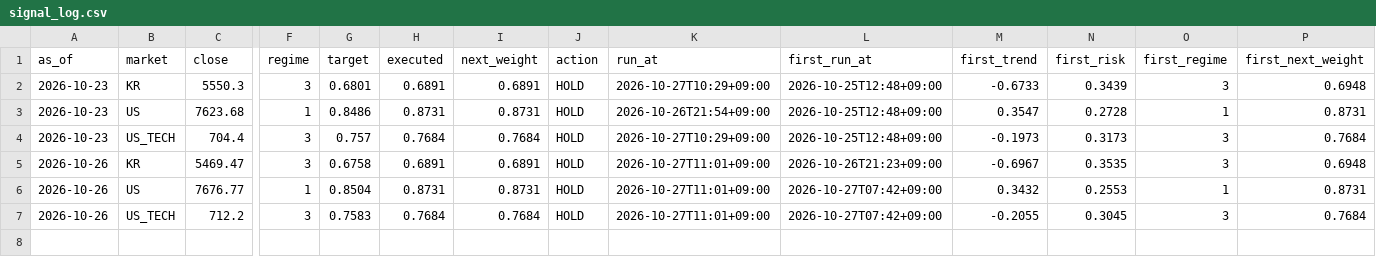
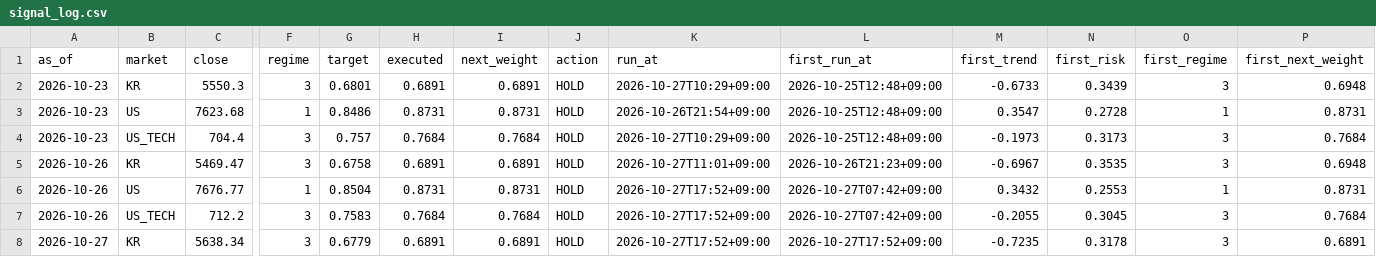
Before and after one commit to isk2026/beta-model, a CSV file: data/signal_log.csv, drawn as a sheet; only a part is shown, gaps mark what is left out; rows hold the shown columns only; the diff names each change by its address in the sheet, - before the commit and + after, or states it on an @@ line.

```diff
--- a/data/signal_log.csv
+++ b/data/signal_log.csv
-K6:K7 (run_at): 2026-10-27T11:01+09:00
+K6:K7 (run_at): 2026-10-27T17:52+09:00
+row 8: 2026-10-27 | KR | 5638.34 | 3 | 0.6779 | 0.6891 | 0.6891 | HOLD | 2026-10-27T17:52+09:00 | 2026-10-27T17:52+09:00 | -0.7235 | 0.3178 | 3 | 0.6891
```
Also changed, not shown: 3 other files.
